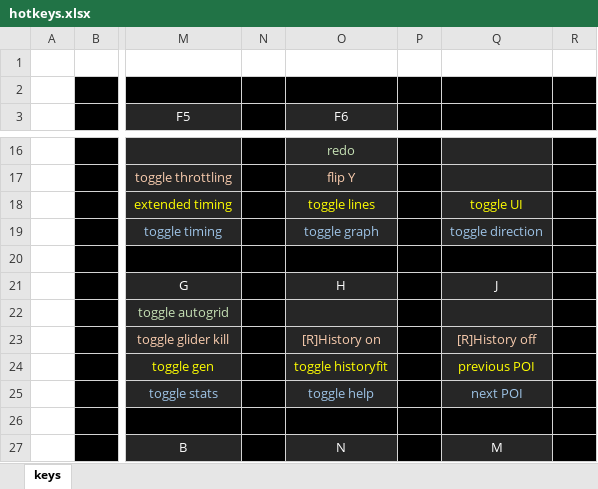
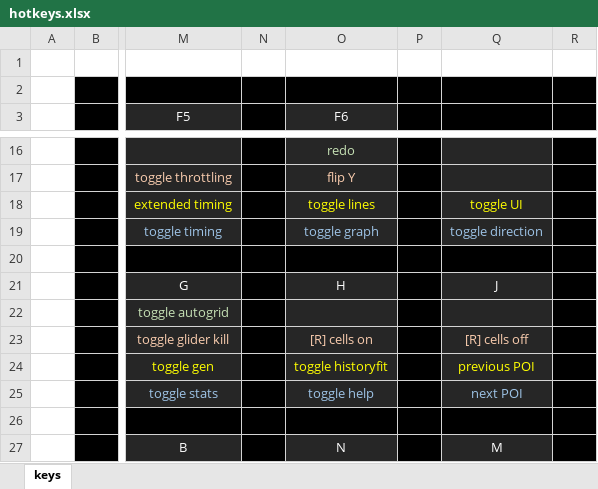
Before and after one commit to rowett/lifeviewer, an Excel workbook: images/hotkeys.xlsx, sheet keys, drawn as a sheet; only a part is shown, gaps mark what is left out; values as stored, in another font and other column widths than the file's, no borders; the diff names each change by its address in the sheet, - before the commit and + after, or states it on an @@ line.

```diff
--- a/images/hotkeys.xlsx (sheet keys)
+++ b/images/hotkeys.xlsx (sheet keys)
-O23 (F6): [R]History on
+O23 (F6): [R] cells on
-Q23: [R]History off
+Q23: [R] cells off
```
Also changed, not shown: 6 other files.
